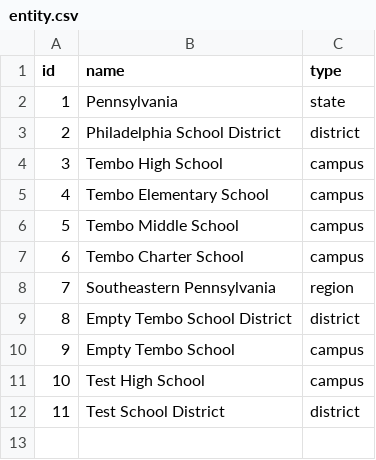
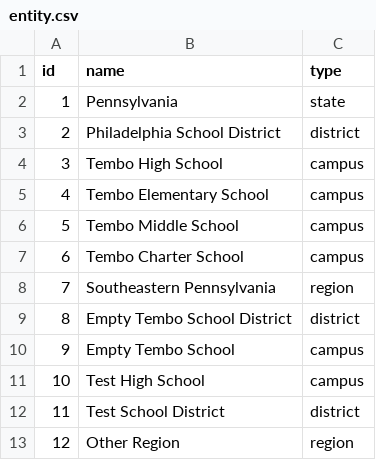
Before and after one commit to arwebb/arwebb-website.github.io, a CSV file: csv/entity.csv, drawn as a sheet; the diff names each change by its address in the sheet, - before the commit and + after, or states it on an @@ line.

Commit message:
Entity changes to support new foreign keys

```diff
--- a/csv/entity.csv
+++ b/csv/entity.csv
+row 13: 12 | Other Region | region
```
Also changed, not shown: csv/campus.csv, csv/district.csv, 1 other file.
